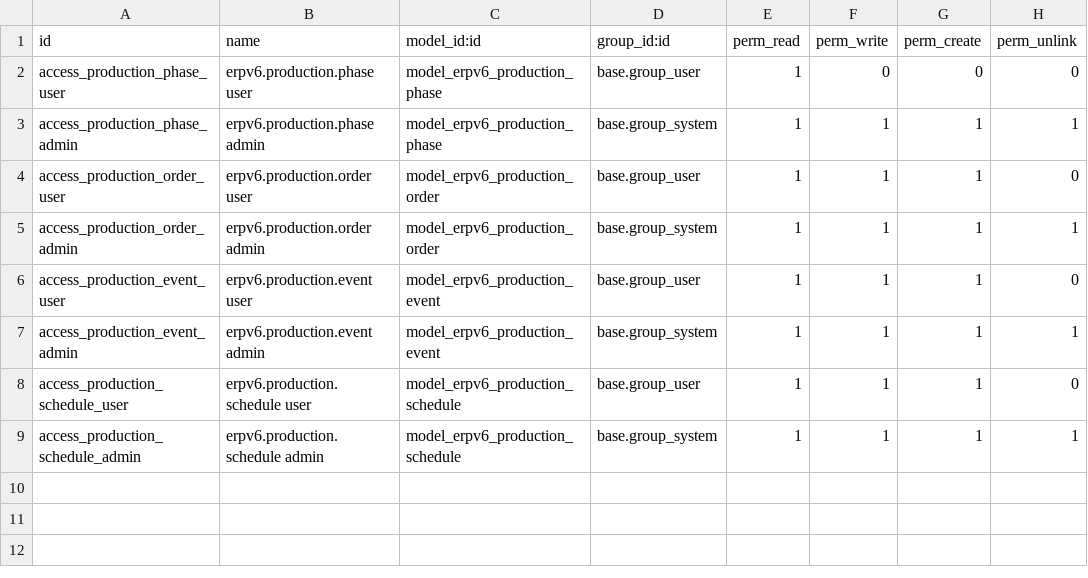
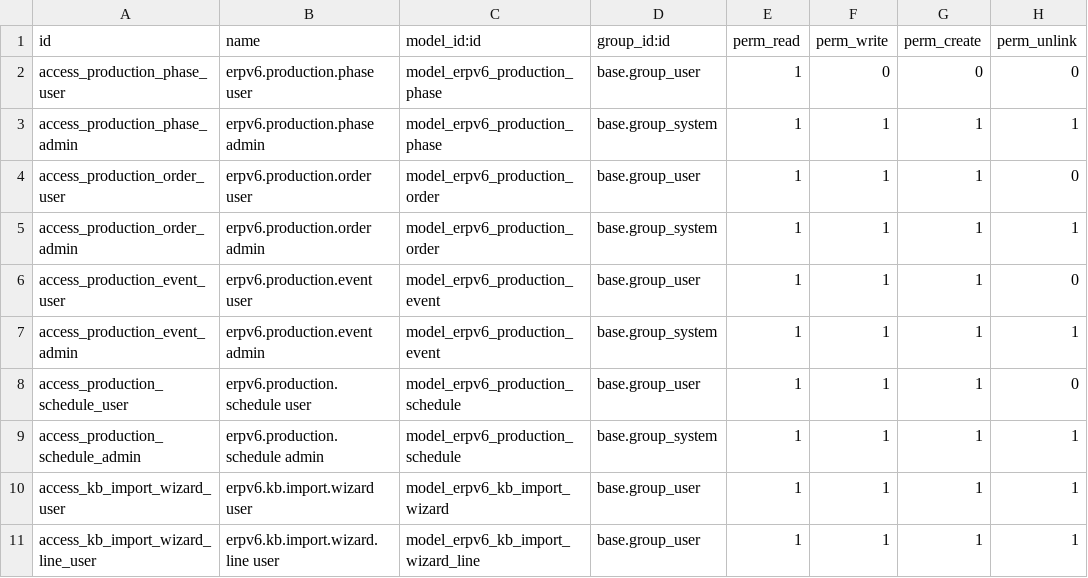
Before and after one commit to denisagrohub/v6-impresa-ai-new, a CSV file: odoo-modules/erpv6_production/security/ir.model.access.csv, drawn as a sheet; the diff names each change by its address in the sheet, - before the commit and + after, or states it on an @@ line.

Commit message:
feat: pipeline documento->KB via AI con gate di validazione 6 Giudici
Caricare un documento in Libreria (categoria "Sorgente KB da elaborare")
o usare il wizard manuale attiva l'estrazione AI (riusa erpv6.omni.bridge,
nessuna nuova chiamata HTTP) e crea voci erpv6.kb inattive finche' non
passano da erpv6.validation.session (6 Giudici) - approvazione umana
riattiva la KB. Creata anche una categoria KB seed (metodo_v6,
trasversale), sbloccando find_best_for() oggi vuoto in produzione.

Fix: erpv6.omni.bridge.execute_ai_task() chiamava self.ensure_one() su
un AbstractModel invocato come recordset vuoto - ogni chiamata AI reale
falliva sempre con "Expected singleton", indipendentemente dalle chiavi
API configurate. Bug preesistente, non solo per questo flusso.

Fix: menu "AI & OmniRoute" era sotto Impostazioni > Tecnico, invisibile
senza Modalita' Sviluppatore - spostato sotto la root V6 Impresa AI.

Fix: promote_module.sh ora riavvia automaticamente il servizio Odoo dopo
la verifica su staging - il server single-process non ricaricava da solo
registro/menu/viste dopo un -u/-i, causa di due falsi allarmi live.

```diff
--- a/odoo-modules/erpv6_production/security/ir.model.access.csv
+++ b/odoo-modules/erpv6_production/security/ir.model.access.csv
+row 10: access_kb_import_wizard_user | erpv6.kb.import.wizard user | model_erpv6_kb_import_wizard | base.group_user | 1 | 1 | 1 | 1
+row 11: access_kb_import_wizard_line_user | erpv6.kb.import.wizard.line user | model_erpv6_kb_import_wizard_line | base.group_user | 1 | 1 | 1 | 1
```
Also changed, not shown: 20 other files.
